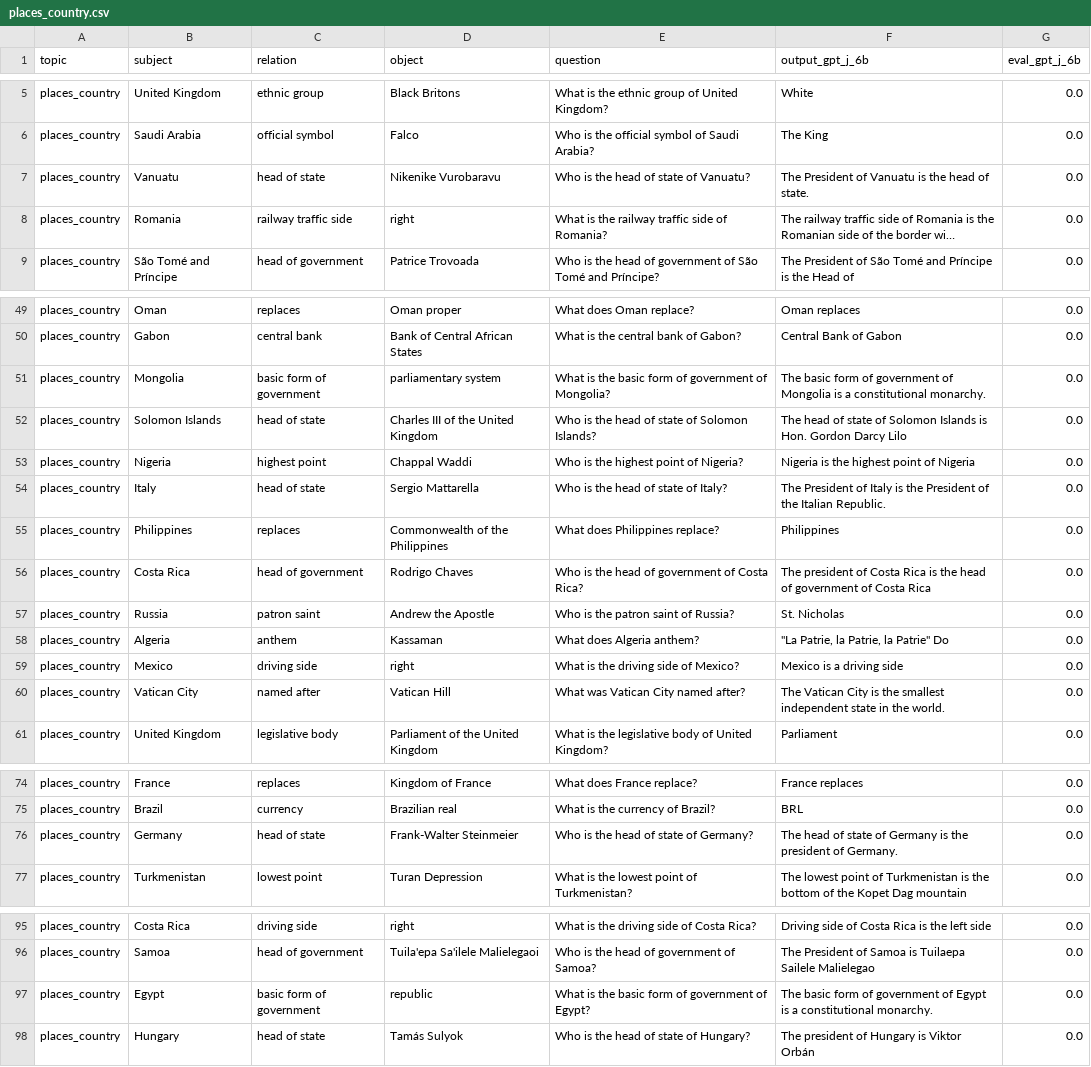
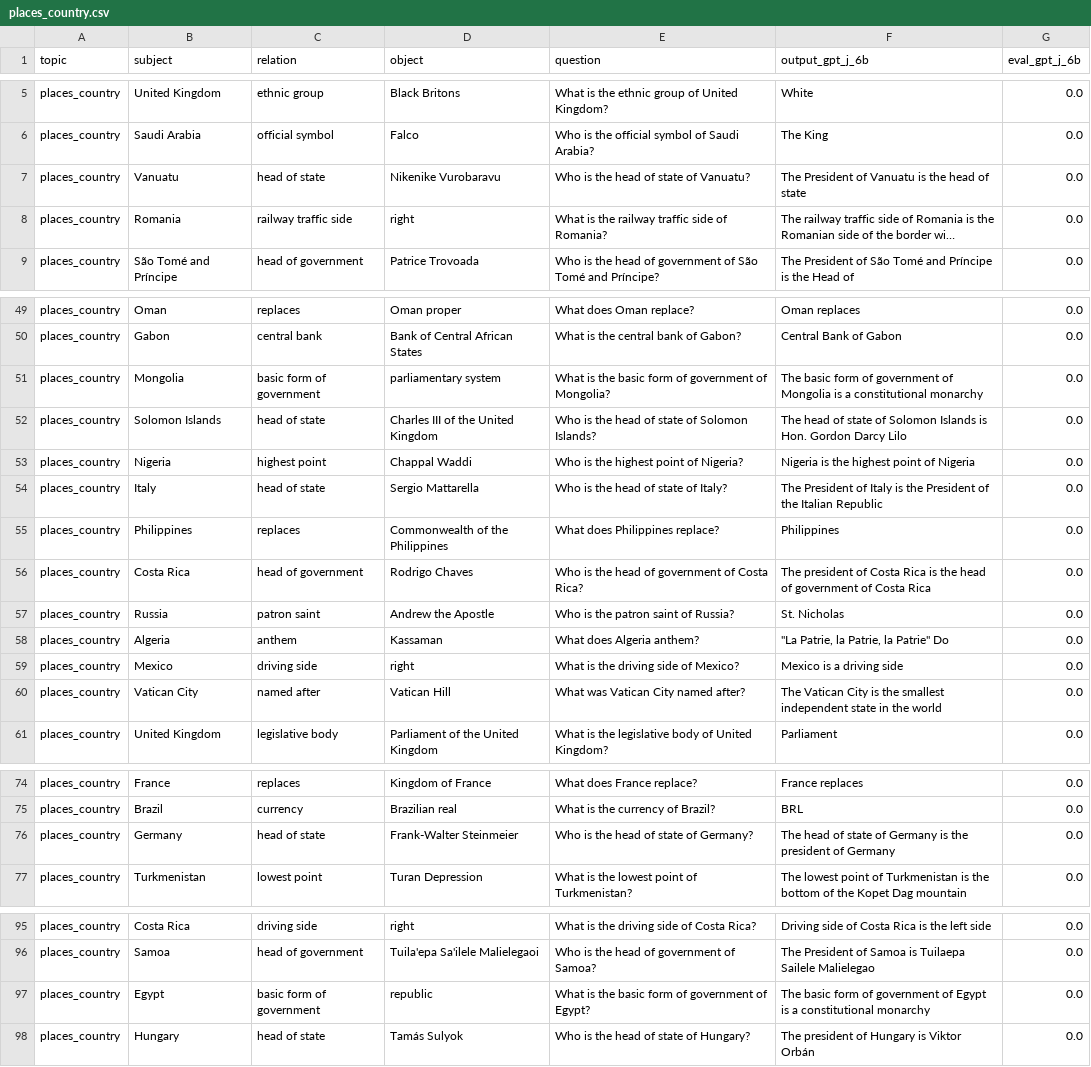
Before and after one commit to BullshiArtist/HalluEditBench, a CSV file: data/questions/hallucination_final/gpt_j_6b/places_country.csv, drawn as a sheet; only a part is shown, gaps mark what is left out; long unchanged cells end in …; the diff names each change by its address in the sheet, - before the commit and + after, or states it on an @@ line.

```diff
--- a/data/questions/hallucination_final/gpt_j_6b/places_country.csv
+++ b/data/questions/hallucination_final/gpt_j_6b/places_country.csv
-F7 (output_gpt_j_6b): …head of state.
+F7 (output_gpt_j_6b): …head of state
-F51 (output_gpt_j_6b): …a constitutional monarchy.
+F51 (output_gpt_j_6b): …a constitutional monarchy
-F54 (output_gpt_j_6b): …the Italian Republic.
+F54 (output_gpt_j_6b): …the Italian Republic
-F60 (output_gpt_j_6b): …in the world.
+F60 (output_gpt_j_6b): …in the world
-F76 (output_gpt_j_6b): …president of Germany.
+F76 (output_gpt_j_6b): …president of Germany
-F97 (output_gpt_j_6b): …a constitutional monarchy.
+F97 (output_gpt_j_6b): …a constitutional monarchy
```
Also changed, not shown: data/questions/hallucination_final/gpt_j_6b/places_city.csv, data/questions/hallucination_final/gpt_j_6b/places_landmark.csv, 47 other files.
